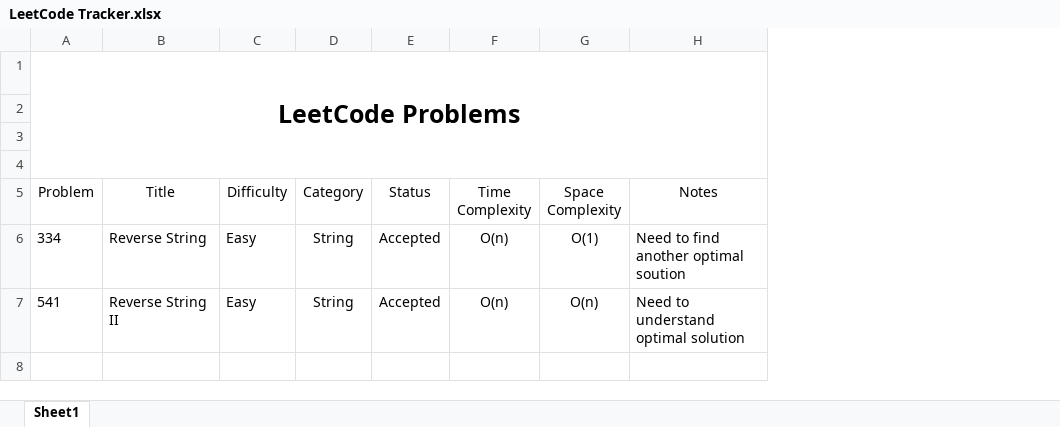
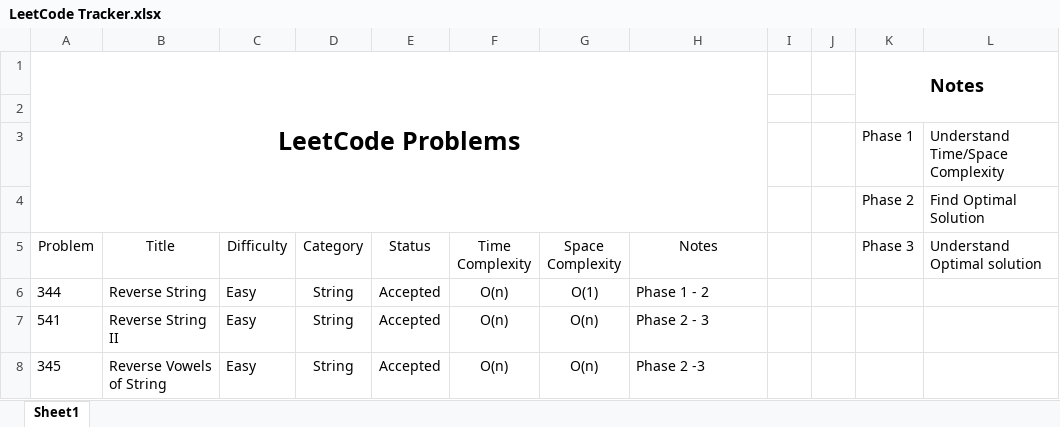
Before and after one commit to leontan4/LeetCode, an Excel workbook: LeetCode Tracker.xlsx, sheet Sheet1, drawn as a sheet; values as stored, in another font and other column widths than the file's, no borders; conditional formats not drawn; the diff names each change by its address in the sheet, - before the commit and + after, or states it on an @@ line.

Commit message:
updated optimal solution

```diff
--- a/LeetCode Tracker.xlsx (sheet Sheet1)
+++ b/LeetCode Tracker.xlsx (sheet Sheet1)
+column I, empty
+column J, empty
+column K (Phase 3), rows 1-4: Notes |  | Phase 1 | Phase 2
+column L (Understand Optimal solution), rows 3-4: Understand Time/Space Complexity | Find Optimal Solution
-row 3: (empty)
+row 3:  |  |  |  |  |  |  |  |  |  | Phase 1 | Understand Time/Space Complexity
-row 4: (empty)
+row 4:  |  |  |  |  |  |  |  |  |  | Phase 2 | Find Optimal Solution
-A6 (Problem): 334
+A6 (Problem): 344
-H6 (Notes): Need to find another optimal soution
+H6 (Notes): Phase 1 - 2
-H7 (Notes): Need to understand optimal solution
+H7 (Notes): Phase 2 - 3
+row 8: 345 | Reverse Vowels of String | Easy | String | Accepted | O(n) | O(n) | Phase 2 -3
```
Also changed, not shown: 1 other file.
